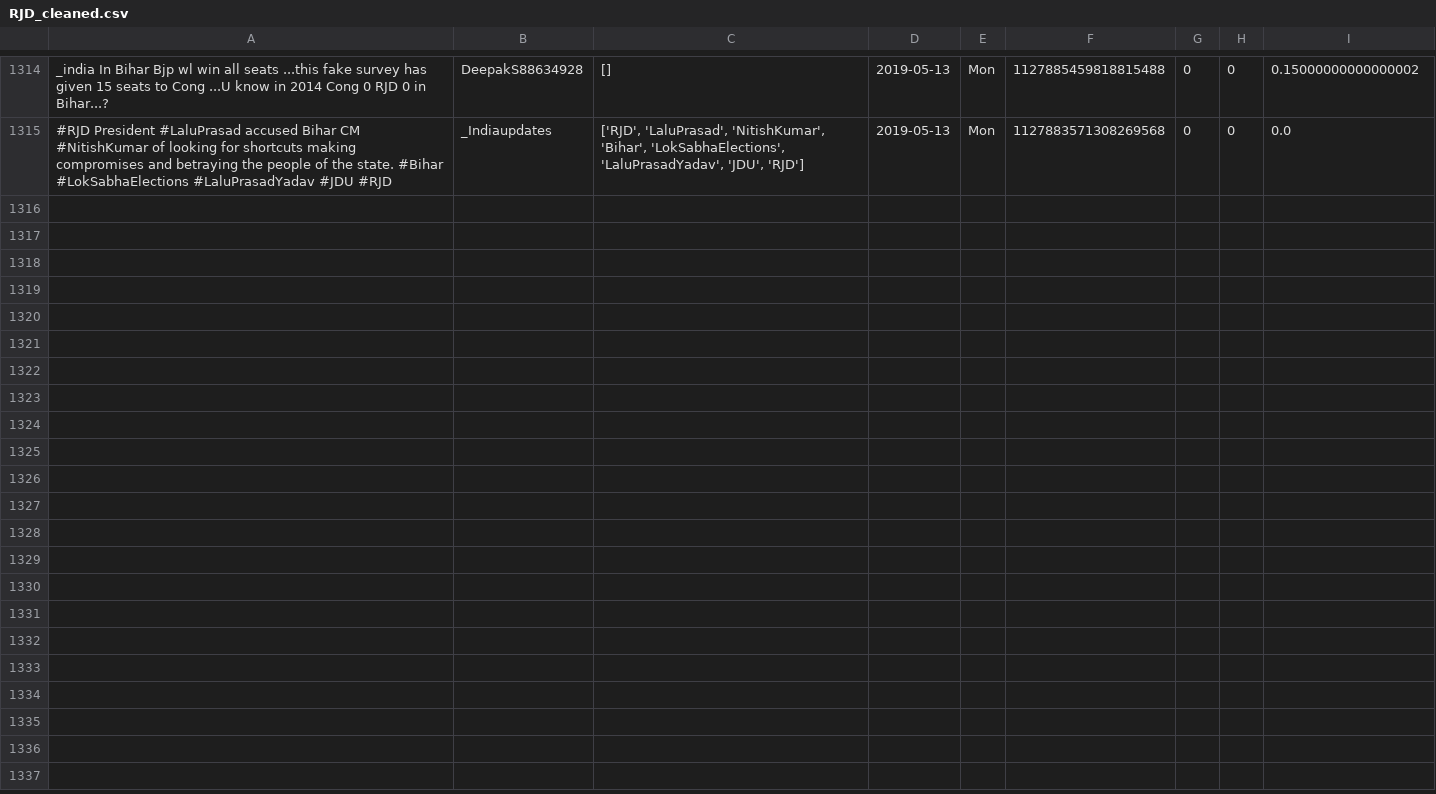
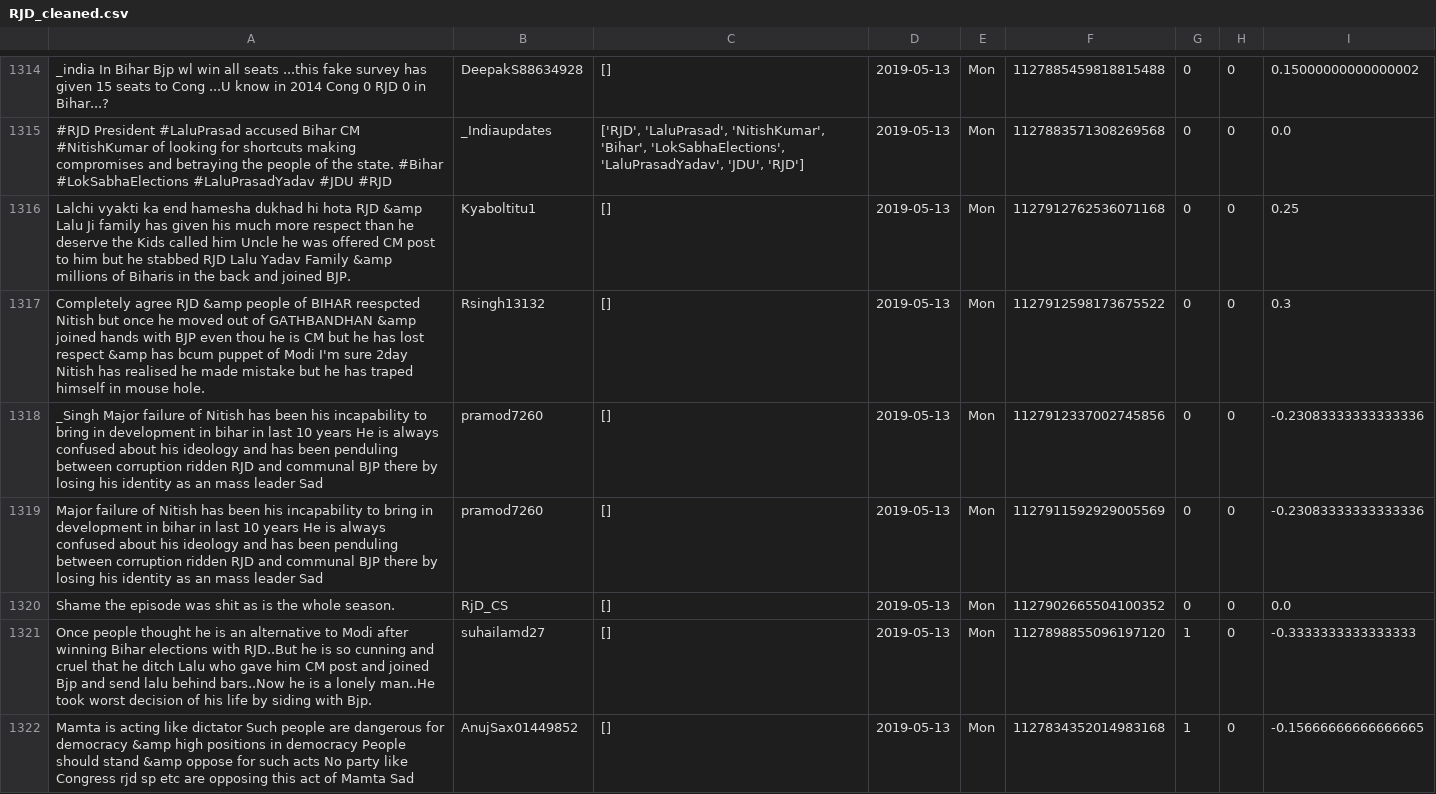
Before and after one commit to itsDevhere/DataRepo, a CSV file: RJD_cleaned.csv, drawn as a sheet; only a part is shown, gaps mark what is left out; the diff names each change by its address in the sheet, - before the commit and + after, or states it on an @@ line.

```diff
--- a/RJD_cleaned.csv
+++ b/RJD_cleaned.csv
+row 1316: Lalchi vyakti ka end hamesha dukhad hi hota RJD &amp Lalu Ji family has given his much more respect than he deserve the Kids called him Uncle he was offered CM post to him but he stabbed RJD Lalu Yadav Family &amp millions of Biharis in the back and joined BJP. | Kyaboltitu1 | [] | 2019-05-13 | Mon | 1127912762536071168 | 0 | 0 | 0.25
+row 1317: Completely agree RJD &amp people of BIHAR reespcted Nitish but once he moved out of GATHBANDHAN &amp joined hands with BJP even thou he is CM but he has lost respect &amp has bcum puppet of Modi I'm sure 2day Nitish has realised he made mistake but he has traped himself in mouse hole. | Rsingh13132 | [] | 2019-05-13 | Mon | 1127912598173675522 | 0 | 0 | 0.3
+row 1318: _Singh Major failure of Nitish has been his incapability to bring in development in bihar in last 10 years He is always confused about his ideology and has been penduling between corruption ridden RJD and communal BJP there by losing his identity as an mass leader Sad | pramod7260 | [] | 2019-05-13 | Mon | 1127912337002745856 | 0 | 0 | -0.23083333333333336
+row 1319: Major failure of Nitish has been his incapability to bring in development in bihar in last 10 years He is always confused about his ideology and has been penduling between corruption ridden RJD and communal BJP there by losing his identity as an mass leader Sad | pramod7260 | [] | 2019-05-13 | Mon | 1127911592929005569 | 0 | 0 | -0.23083333333333336
+row 1320: Shame the episode was shit as is the whole season. | RjD_CS | [] | 2019-05-13 | Mon | 1127902665504100352 | 0 | 0 | 0.0
+row 1321: Once people thought he is an alternative to Modi after winning Bihar elections with RJD..But he is so cunning and cruel that he ditch Lalu who gave him CM post and joined Bjp and send lalu behind bars..Now he is a lonely man..He took worst decision of his life by siding with Bjp. | suhailamd27 | [] | 2019-05-13 | Mon | 1127898855096197120 | 1 | 0 | -0.3333333333333333
+row 1322: Mamta is acting like dictator Such people are dangerous for democracy &amp high positions in democracy People should stand &amp oppose for such acts No party like Congress rjd sp etc are opposing this act of Mamta Sad | AnujSax01449852 | [] | 2019-05-13 | Mon | 1127834352014983168 | 1 | 0 | -0.15666666666666665
```
Also changed, not shown: CPIM_cleaned.csv, 3 other files.
